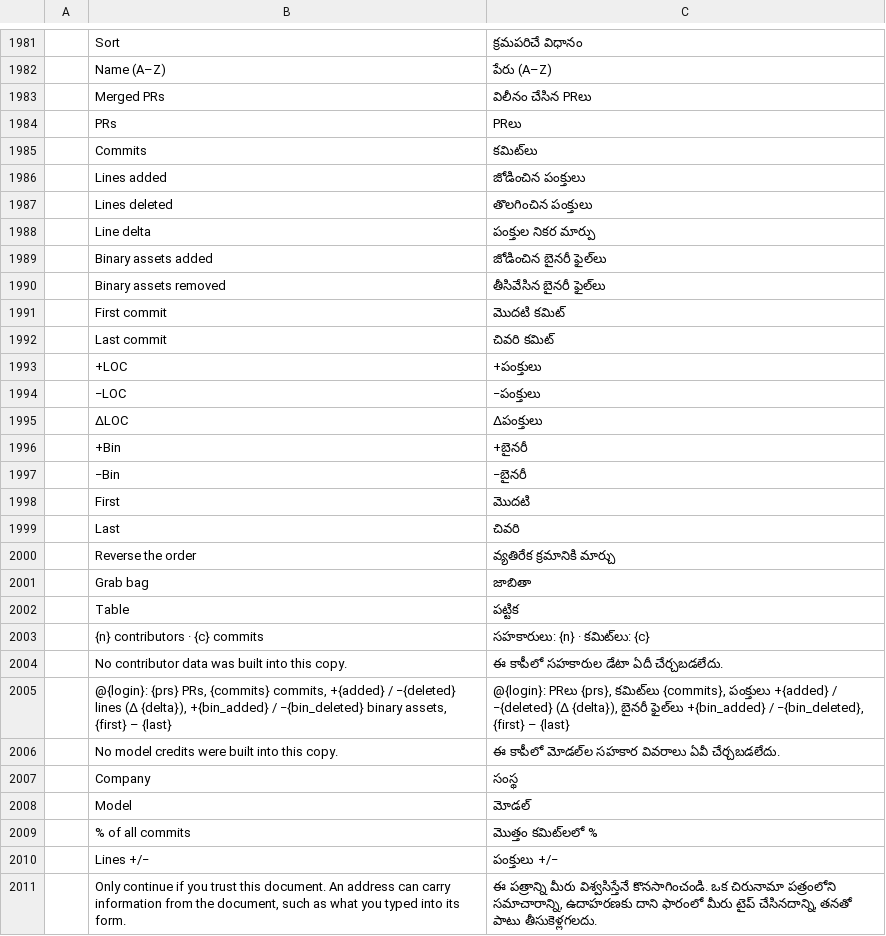
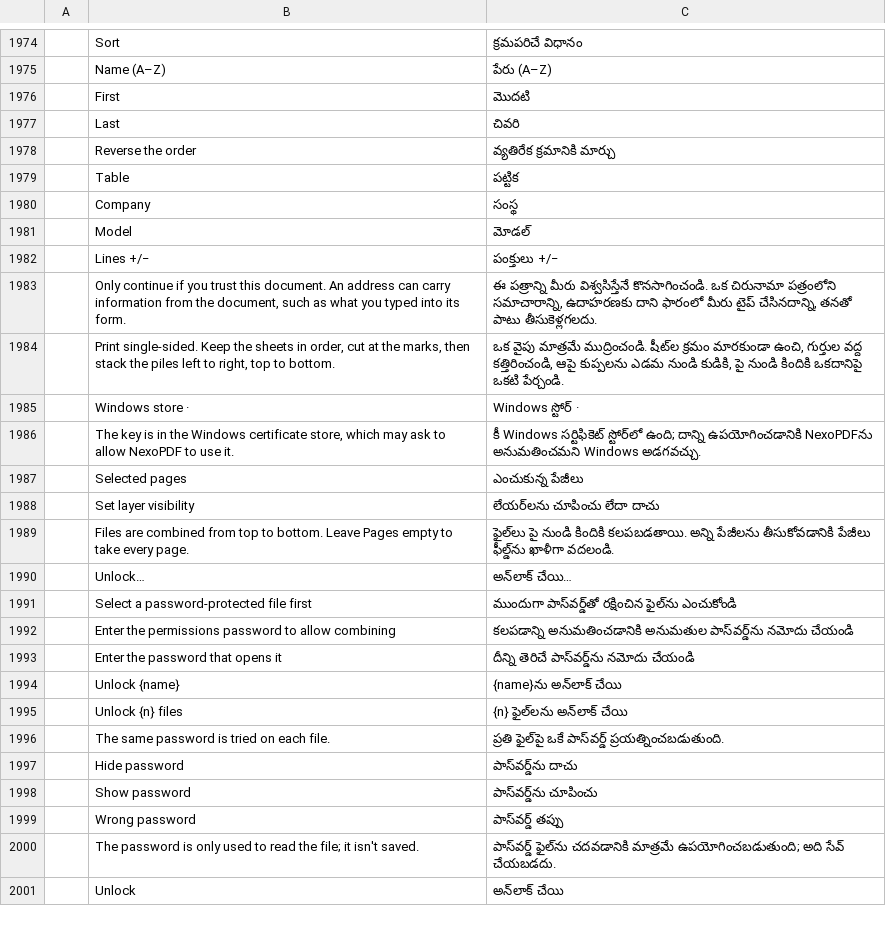
Before and after one commit to junior-aguiar-eng/NexoPDF, a TSV file: crates/ui-egui/src/i18n/te.tsv, drawn as a sheet; only a part is shown, gaps mark what is left out; the shorter side is filled out with more unchanged rows; the diff covers the shown part only; the diff names each change by its address in the sheet, - before the commit and + after, or states it on an @@ line.

```diff
--- a/crates/ui-egui/src/i18n/te.tsv
+++ b/crates/ui-egui/src/i18n/te.tsv
-row 1983:  | Merged PRs | విలీనం చేసిన PRలు
-row 1984:  | PRs | PRలు
-row 1985:  | Commits | కమిట్‌లు
-row 1986:  | Lines added | జోడించిన పంక్తులు
-row 1987:  | Lines deleted | తొలగించిన పంక్తులు
-row 1988:  | Line delta | పంక్తుల నికర మార్పు
-row 1989:  | Binary assets added | జోడించిన బైనరీ ఫైల్‌లు
-row 1990:  | Binary assets removed | తీసివేసిన బైనరీ ఫైల్‌లు
-row 1991:  | First commit | మొదటి కమిట్
-row 1992:  | Last commit | చివరి కమిట్
-row 1993:  | +LOC | +పంక్తులు
-row 1994:  | −LOC | −పంక్తులు
-row 1995:  | ΔLOC | Δపంక్తులు
-row 1996:  | +Bin | +బైనరీ
-row 1997:  | −Bin | −బైనరీ
-row 2001:  | Grab bag | జాబితా
-row 2003:  | {n} contributors · {c} commits | సహకారులు: {n} · కమిట్‌లు: {c}
-row 2004:  | No contributor data was built into this copy. | ఈ కాపీలో సహకారుల డేటా ఏదీ చేర్చబడలేదు.
-row 2005:  | @{login}: {prs} PRs, {commits} commits, +{added} / −{deleted} lines (Δ {delta}), +{bin_added} / −{bin_deleted} binary assets, {first} – {last} | @{login}: PRలు {prs}, కమిట్‌లు {commits}, పంక్తులు +{added} / −{deleted} (Δ {delta}), బైనరీ ఫైల్‌లు +{bin_added} / −{bin_deleted}, {first} – {last}
-row 2006:  | No model credits were built into this copy. | ఈ కాపీలో మోడల్‌ల సహకార వివరాలు ఏవీ చేర్చబడలేదు.
-row 2009:  | % of all commits | మొత్తం కమిట్‌లలో %
```
Also changed, not shown: 8 removed rows elsewhere in this file, crates/ui-egui/src/i18n/ar.tsv, crates/ui-egui/src/i18n/bg.tsv, 37 other files.
